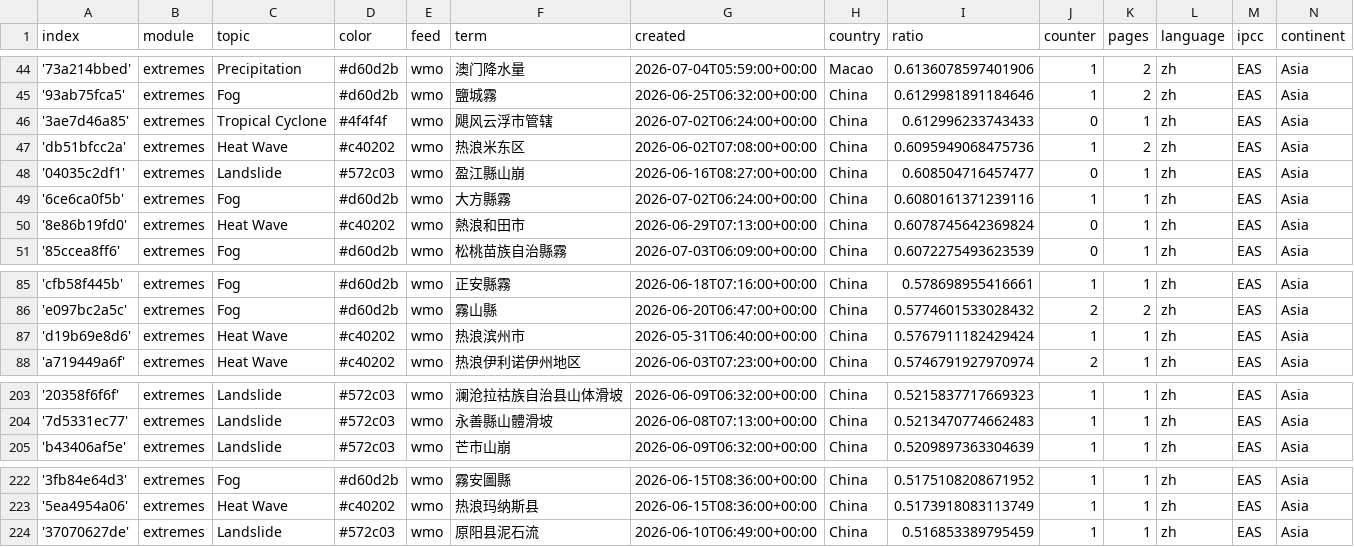
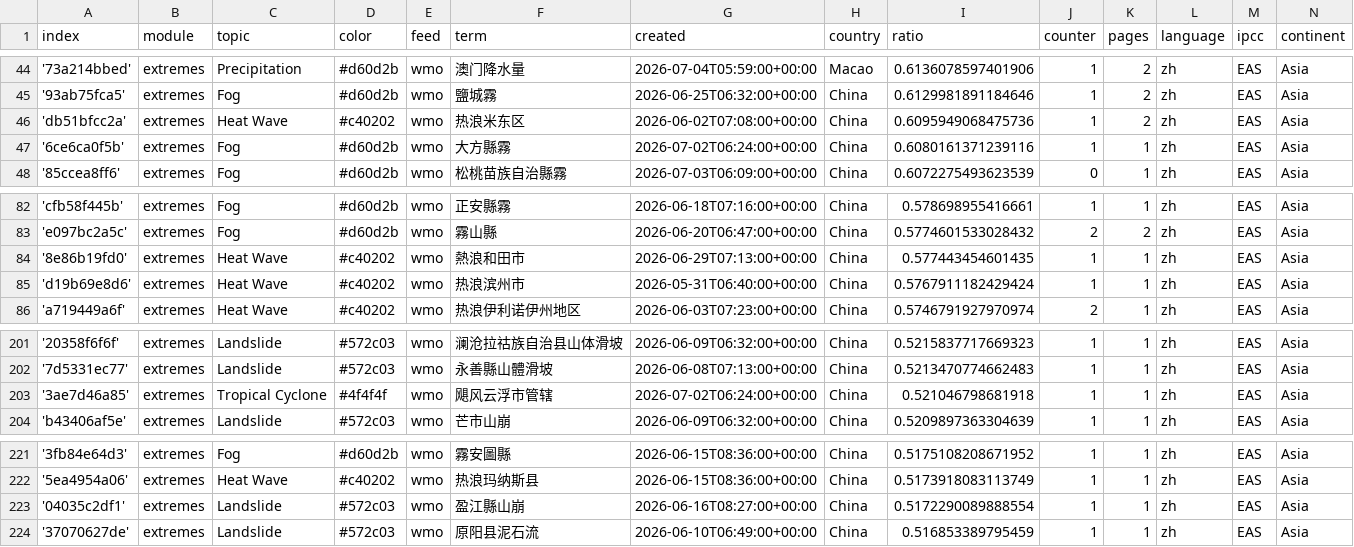
Before and after one commit to tapio-22-Digitale-Methoden-News/chineseExtremes, a CSV file: terms.csv, drawn as a sheet; only a part is shown, gaps mark what is left out; removed rows and columns are numbered as before the commit, all else as after; the diff names each change by its address in the sheet, - before the commit and + after, or states it on an @@ line.

```diff
--- a/terms.csv
+++ b/terms.csv
-row 46: '3ae7d46a85' | extremes | Tropical Cyclone | #4f4f4f | wmo | 飓风云浮市管辖 | 2026-07-02T06:24:00+00:00 | China | 0.612996233743433 | 0 | 1 | zh | EAS | Asia
-row 48: '04035c2df1' | extremes | Landslide | #572c03 | wmo | 盈江縣山崩 | 2026-06-16T08:27:00+00:00 | China | 0.608504716457477 | 0 | 1 | zh | EAS | Asia
-row 50: '8e86b19fd0' | extremes | Heat Wave | #c40202 | wmo | 熱浪和田市 | 2026-06-29T07:13:00+00:00 | China | 0.6078745642369824 | 0 | 1 | zh | EAS | Asia
+row 84: '8e86b19fd0' | extremes | Heat Wave | #c40202 | wmo | 熱浪和田市 | 2026-06-29T07:13:00+00:00 | China | 0.577443454601435 | 1 | 1 | zh | EAS | Asia
+row 203: '3ae7d46a85' | extremes | Tropical Cyclone | #4f4f4f | wmo | 飓风云浮市管辖 | 2026-07-02T06:24:00+00:00 | China | 0.521046798681918 | 1 | 1 | zh | EAS | Asia
+row 223: '04035c2df1' | extremes | Landslide | #572c03 | wmo | 盈江縣山崩 | 2026-06-16T08:27:00+00:00 | China | 0.5172290089888554 | 1 | 1 | zh | EAS | Asia
```
Also changed, not shown: cxsv/news_2026_07.csv, 1 other file.
